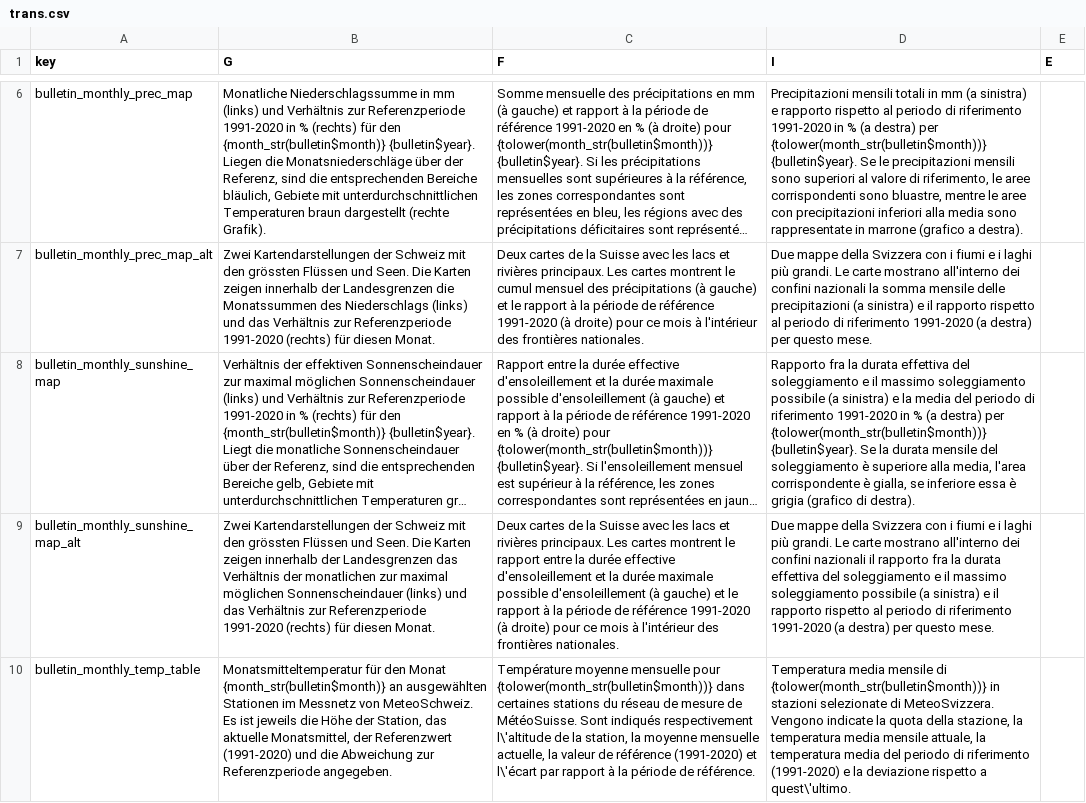
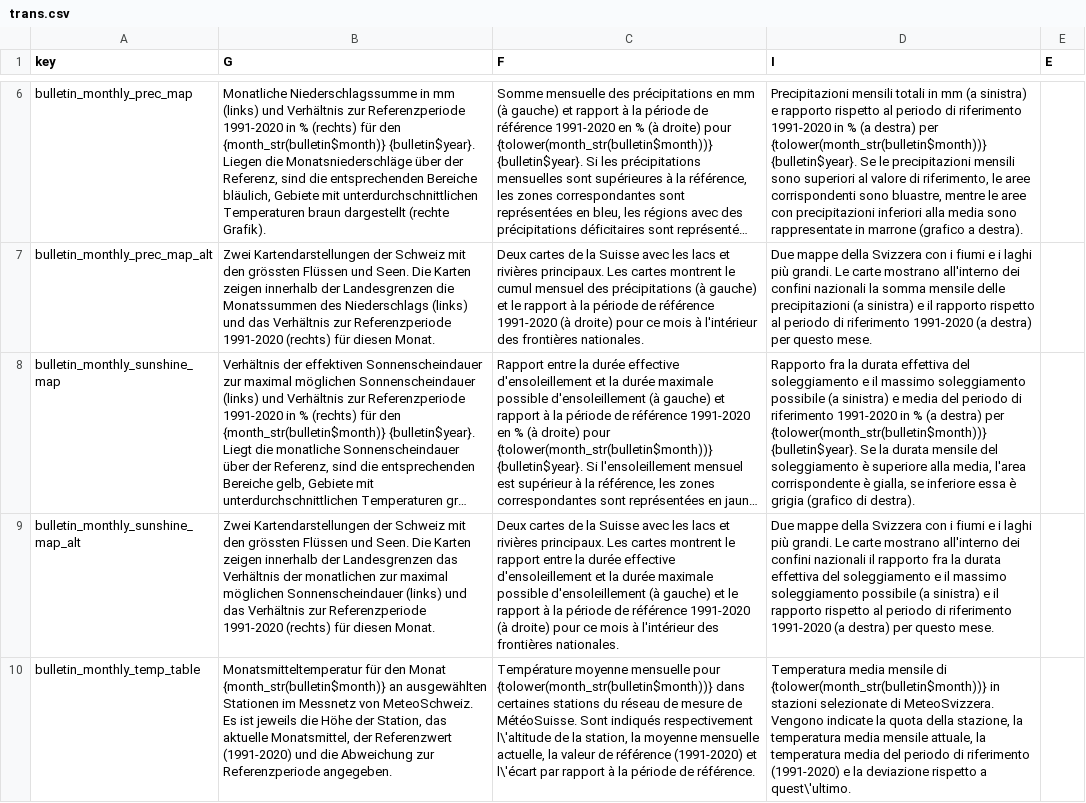
Before and after one commit to MeteoSwiss/cat.bulletin, a CSV file: inst/extdata/trans.csv, drawn as a sheet; only a part is shown, gaps mark what is left out; long unchanged cells end in …; the diff names each change by its address in the sheet, - before the commit and + after, or states it on an @@ line.

Commit message:
Further translation corrections

```diff
--- a/inst/extdata/trans.csv
+++ b/inst/extdata/trans.csv
-D8 (I): …sinistra) e la media del…
+D8 (I): …sinistra) e media del…
```
Also changed, not shown: 5 other files.
